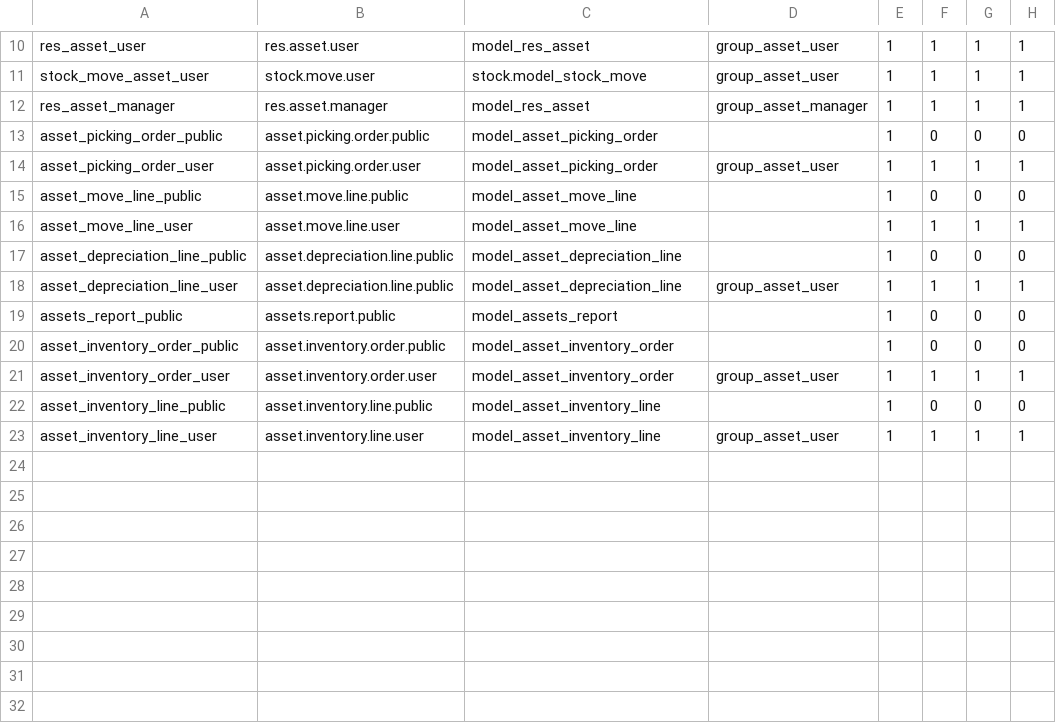
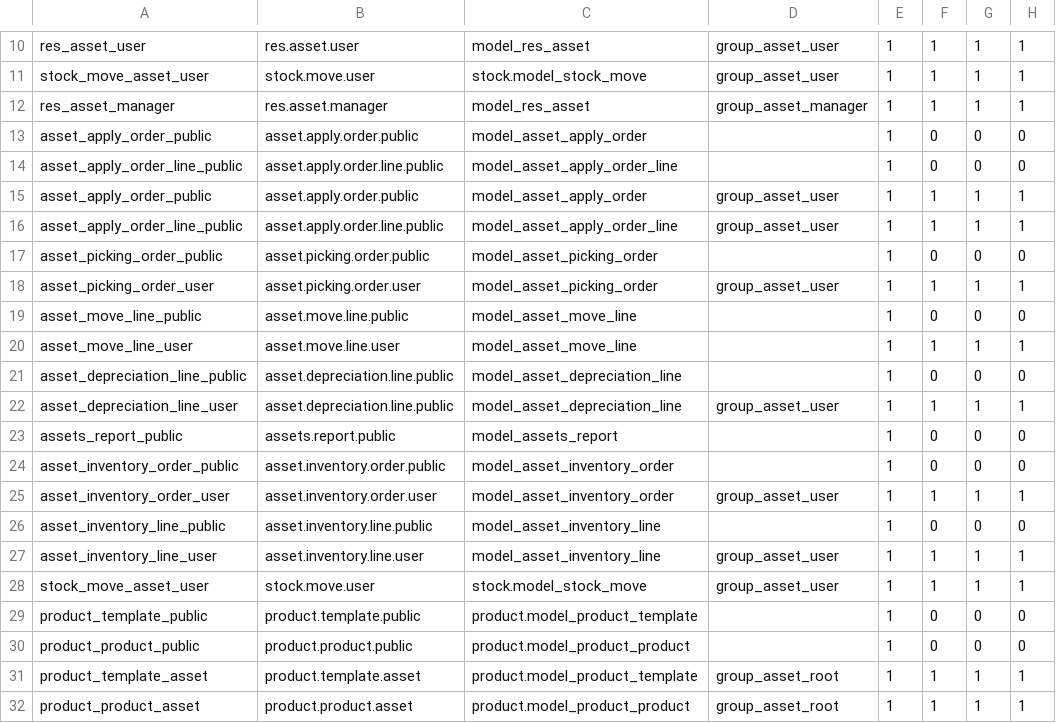
Before and after one commit to 534170854/assets, a CSV file: base_assets/security/ir.model.access.csv, drawn as a sheet; only a part is shown, gaps mark what is left out; the diff names each change by its address in the sheet, - before the commit and + after, or states it on an @@ line.

Commit message:
Merge branch 'assets'
# Conflicts:
#	base_assets/models/AssetApply.py
#	base_assets/models/HR.py
#	base_assets/models/ResAsset.py
#	base_assets/models/ResUsers.py
#	base_assets/security/security.xml
#	base_assets/static/description/icon.png
#	base_assets/views/asset_apply_order_view.xml
#	base_oa/static/description/icon.png

```diff
--- a/base_assets/security/ir.model.access.csv
+++ b/base_assets/security/ir.model.access.csv
+row 13: asset_apply_order_public | asset.apply.order.public | model_asset_apply_order |  | 1 | 0 | 0 | 0
+row 14: asset_apply_order_line_public | asset.apply.order.line.public | model_asset_apply_order_line |  | 1 | 0 | 0 | 0
+row 15: asset_apply_order_public | asset.apply.order.public | model_asset_apply_order | group_asset_user | 1 | 1 | 1 | 1
+row 16: asset_apply_order_line_public | asset.apply.order.line.public | model_asset_apply_order_line | group_asset_user | 1 | 1 | 1 | 1
+row 28: stock_move_asset_user | stock.move.user | stock.model_stock_move | group_asset_user | 1 | 1 | 1 | 1
+row 29: product_template_public | product.template.public | product.model_product_template |  | 1 | 0 | 0 | 0
+row 30: product_product_public | product.product.public | product.model_product_product |  | 1 | 0 | 0 | 0
+row 31: product_template_asset | product.template.asset | product.model_product_template | group_asset_root | 1 | 1 | 1 | 1
+row 32: product_product_asset | product.product.asset | product.model_product_product | group_asset_root | 1 | 1 | 1 | 1
```
Also changed, not shown: 7 other files.
